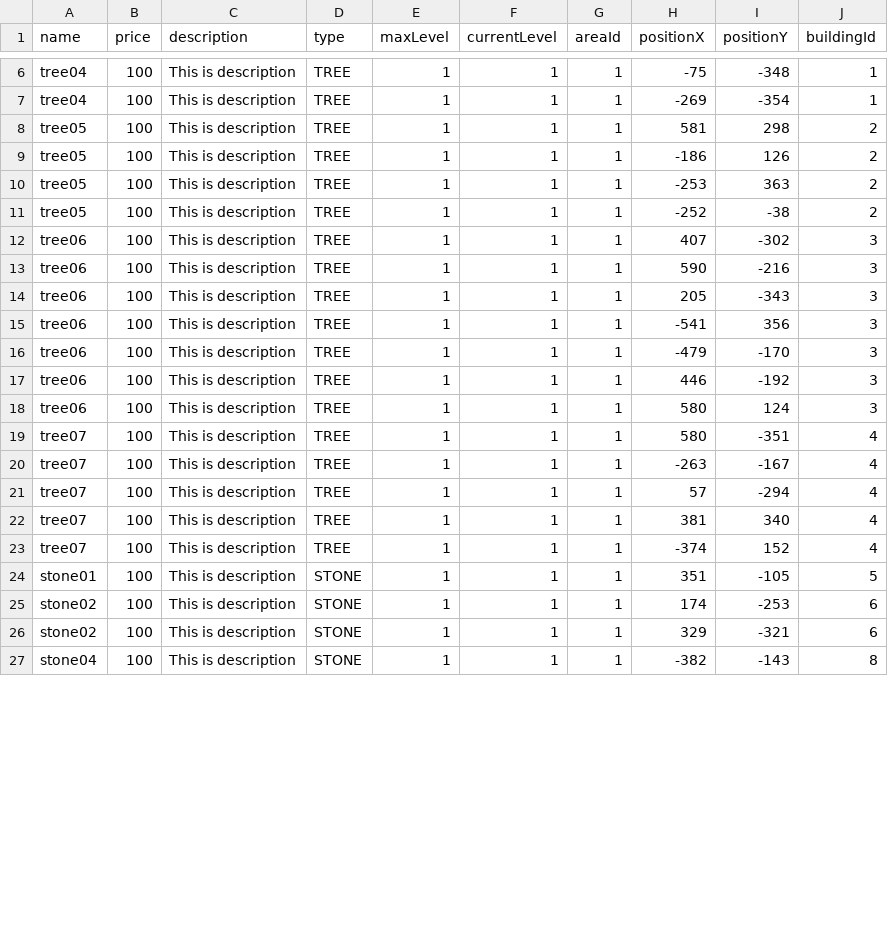
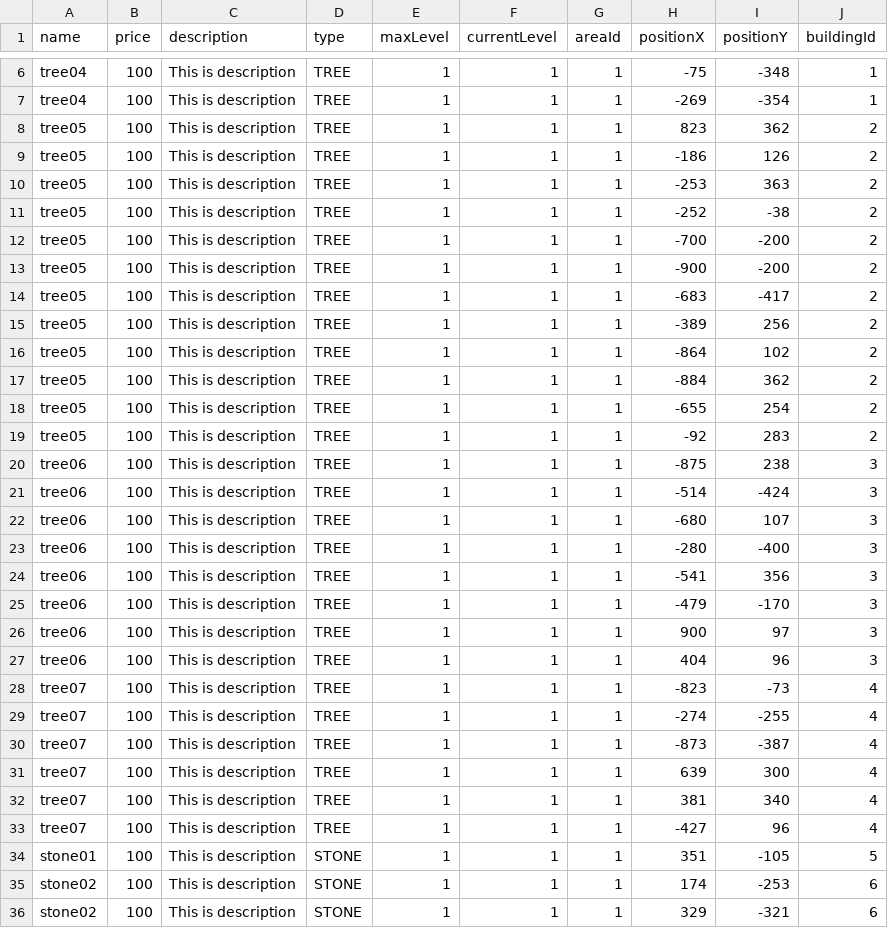
Before and after one commit to thnahphung/NLU_Game, a CSV file: Server/core/src/main/resources/farm_base_item.csv, drawn as a sheet; only a part is shown, gaps mark what is left out; the shorter side is filled out with more unchanged rows; the diff covers the shown part only.

Commit message:
setup farm interface

```diff
--- a/Server/core/src/main/resources/farm_base_item.csv
+++ b/Server/core/src/main/resources/farm_base_item.csv
@@ -7,3 +7,3 @@ tree04,100,This is description,TREE,1,1,1,-75,-348,1
 tree04,100,This is description,TREE,1,1,1,-269,-354,1
-tree05,100,This is description,TREE,1,1,1,581,298,2
+tree05,100,This is description,TREE,1,1,1,823,362,2
 tree05,100,This is description,TREE,1,1,1,-186,126,2
@@ -11,14 +11,24 @@ tree05,100,This is description,TREE,1,1,1,-253,363,2
 tree05,100,This is description,TREE,1,1,1,-252,-38,2
-tree06,100,This is description,TREE,1,1,1,407,-302,3
-tree06,100,This is description,TREE,1,1,1,590,-216,3
-tree06,100,This is description,TREE,1,1,1,205,-343,3
+tree05,100,This is description,TREE,1,1,1,-700,-200,2
+tree05,100,This is description,TREE,1,1,1,-900,-200,2
+tree05,100,This is description,TREE,1,1,1,-683,-417,2
+tree05,100,This is description,TREE,1,1,1,-389,256,2
+tree05,100,This is description,TREE,1,1,1,-864,102,2
+tree05,100,This is description,TREE,1,1,1,-884,362,2
+tree05,100,This is description,TREE,1,1,1,-655,254,2
+tree05,100,This is description,TREE,1,1,1,-92,283,2
+tree06,100,This is description,TREE,1,1,1,-875,238,3
+tree06,100,This is description,TREE,1,1,1,-514,-424,3
+tree06,100,This is description,TREE,1,1,1,-680,107,3
+tree06,100,This is description,TREE,1,1,1,-280,-400,3
 tree06,100,This is description,TREE,1,1,1,-541,356,3
 tree06,100,This is description,TREE,1,1,1,-479,-170,3
-tree06,100,This is description,TREE,1,1,1,446,-192,3
-tree06,100,This is description,TREE,1,1,1,580,124,3
-tree07,100,This is description,TREE,1,1,1,580,-351,4
-tree07,100,This is description,TREE,1,1,1,-263,-167,4
-tree07,100,This is description,TREE,1,1,1,57,-294,4
+tree06,100,This is description,TREE,1,1,1,900,97,3
+tree06,100,This is description,TREE,1,1,1,404,96,3
+tree07,100,This is description,TREE,1,1,1,-823,-73,4
+tree07,100,This is description,TREE,1,1,1,-274,-255,4
+tree07,100,This is description,TREE,1,1,1,-873,-387,4
+tree07,100,This is description,TREE,1,1,1,639,300,4
 tree07,100,This is description,TREE,1,1,1,381,340,4
-tree07,100,This is description,TREE,1,1,1,-374,152,4
+tree07,100,This is description,TREE,1,1,1,-427,96,4
 stone01,100,This is description,STONE,1,1,1,351,-105,5
```
Also changed, not shown: 5 added rows and 5 edited cells elsewhere in this file, 54 other files.
